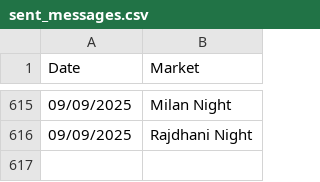
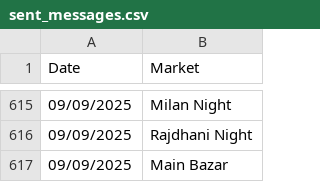
Before and after one commit to Vishalsnw/Kalyan_web, a CSV file: sent_messages.csv, drawn as a sheet; only a part is shown, gaps mark what is left out; the diff names each change by its address in the sheet, - before the commit and + after, or states it on an @@ line.

```diff
--- a/sent_messages.csv
+++ b/sent_messages.csv
+row 617: 09/09/2025 | Main Bazar
```
Also changed, not shown: satta_data.csv.
